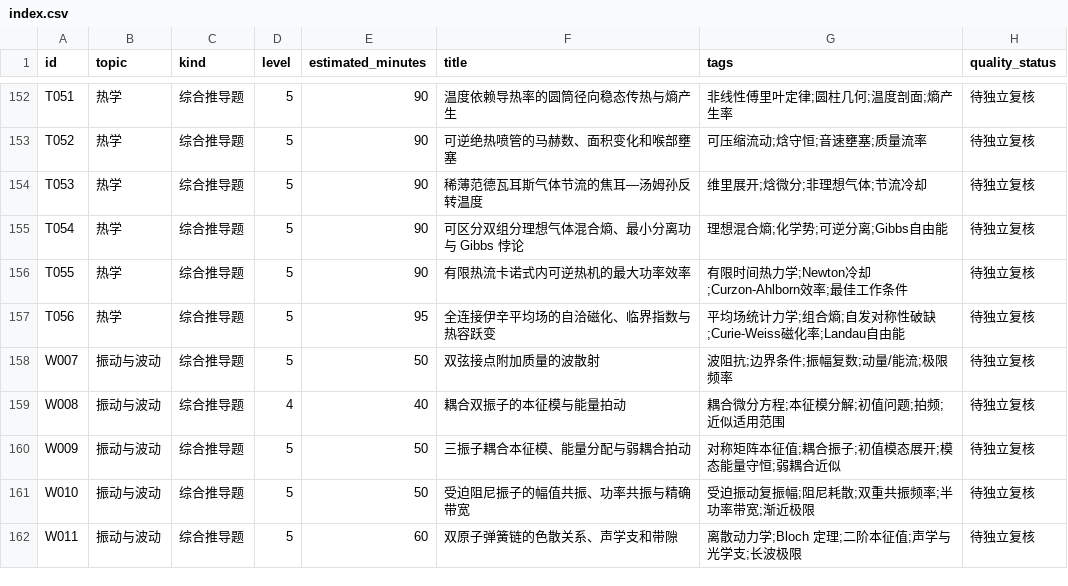
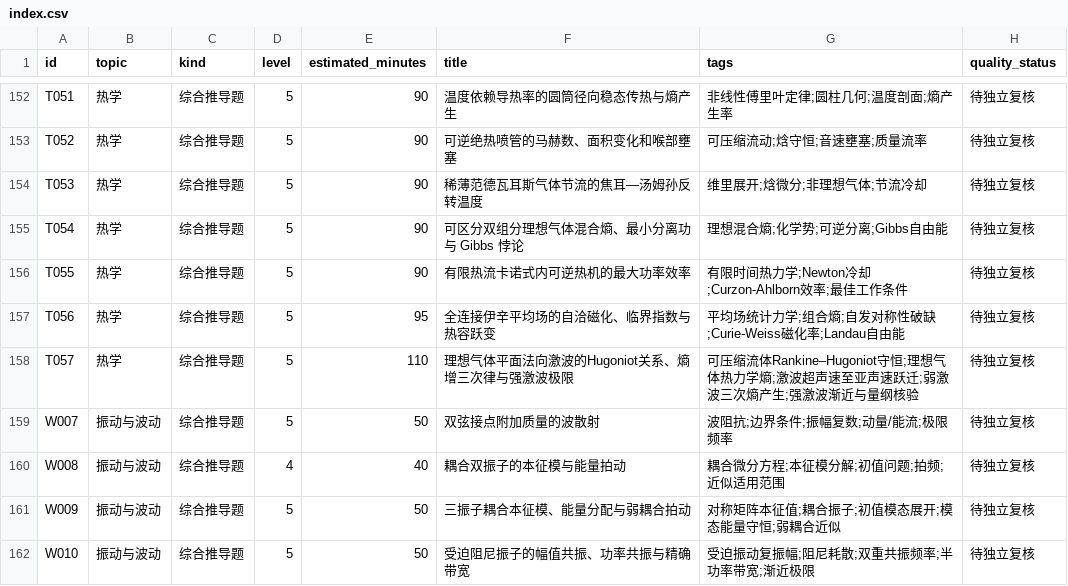
Before and after one commit to jackxiang0329-source/ruoshui-physics-bank, a CSV file: data/index.csv, drawn as a sheet; only a part is shown, gaps mark what is left out; the shorter side is filled out with more unchanged rows.

Commit message:
draft(physics round12): add T057 Rankine-Hugoniot shock with 4 independently checked subparts (7/50)

```diff
--- a/data/index.csv
+++ b/data/index.csv
@@ -157,2 +157,3 @@ T055,热学,综合推导题,5,90,有限热流卡诺式内可逆热机的最大
 T056,热学,综合推导题,5,95,全连接伊辛平均场的自洽磁化、临界指数与热容跃变,平均场统计力学;组合熵;自发对称性破缺;Curie-Weiss磁化率;Landau自由能,待独立复核
+T057,热学,综合推导题,5,110,理想气体平面法向激波的Hugoniot关系、熵增三次律与强激波极限,可压缩流体Rankine–Hugoniot守恒;理想气体热力学熵;激波超声速至亚声速跃迁;弱激波三次熵产生;强激波渐近与量纲核验,待独立复核
 W007,振动与波动,综合推导题,5,50,双弦接点附加质量的波散射,波阻抗;边界条件;振幅复数;动量/能流;极限频率,待独立复核
```
Also changed, not shown: 11 other files.
